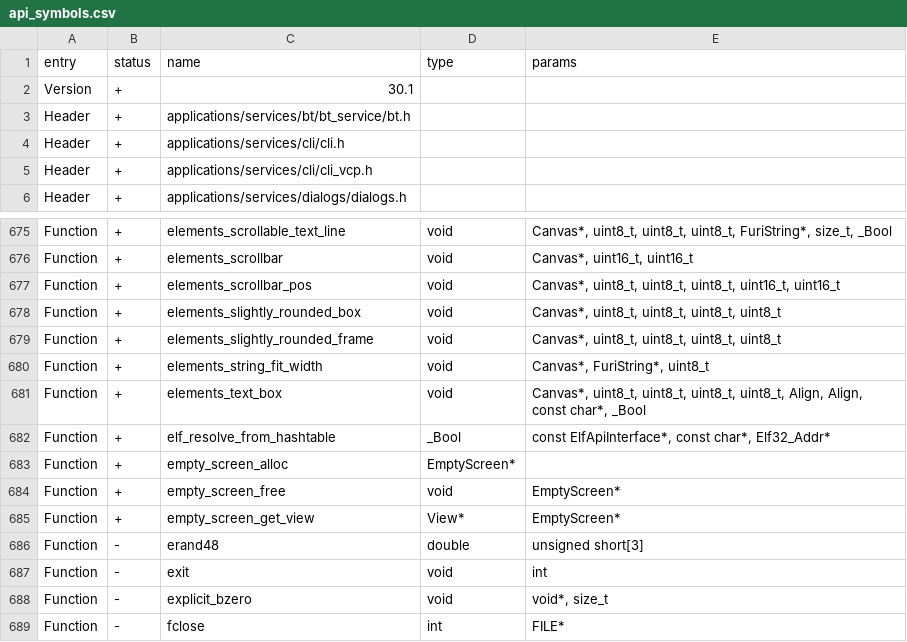
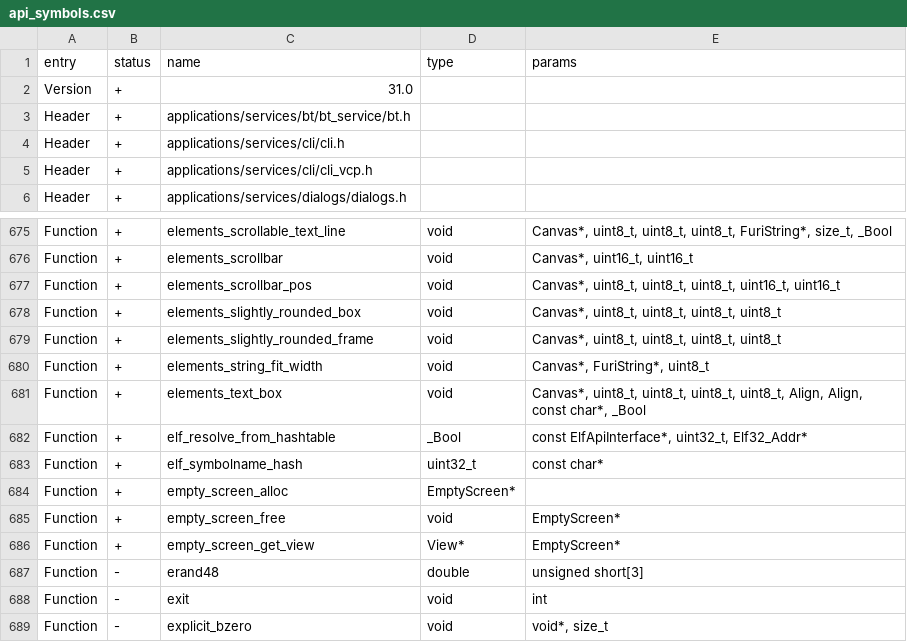
Before and after one commit to Gustav-png/Moon-Firmware, a CSV file: firmware/targets/f18/api_symbols.csv, drawn as a sheet; only a part is shown, gaps mark what is left out; the shorter side is filled out with more unchanged rows.

```diff
--- a/firmware/targets/f18/api_symbols.csv
+++ b/firmware/targets/f18/api_symbols.csv
@@ -1,3 +1,3 @@
 entry,status,name,type,params
-Version,+,30.1,,
+Version,+,31.0,,
 Header,+,applications/services/bt/bt_service/bt.h,,
@@ -681,3 +681,4 @@ Function,+,elements_string_fit_width,void,"Canvas*, FuriString*, uint8_t"
 Function,+,elements_text_box,void,"Canvas*, uint8_t, uint8_t, uint8_t, uint8_t, Align, Align, const char*, _Bool"
-Function,+,elf_resolve_from_hashtable,_Bool,"const ElfApiInterface*, const char*, Elf32_Addr*"
+Function,+,elf_resolve_from_hashtable,_Bool,"const ElfApiInterface*, uint32_t, Elf32_Addr*"
+Function,+,elf_symbolname_hash,uint32_t,const char*
 Function,+,empty_screen_alloc,EmptyScreen*,
```
Also changed, not shown: firmware/targets/f7/api_symbols.csv, 6 other files.
